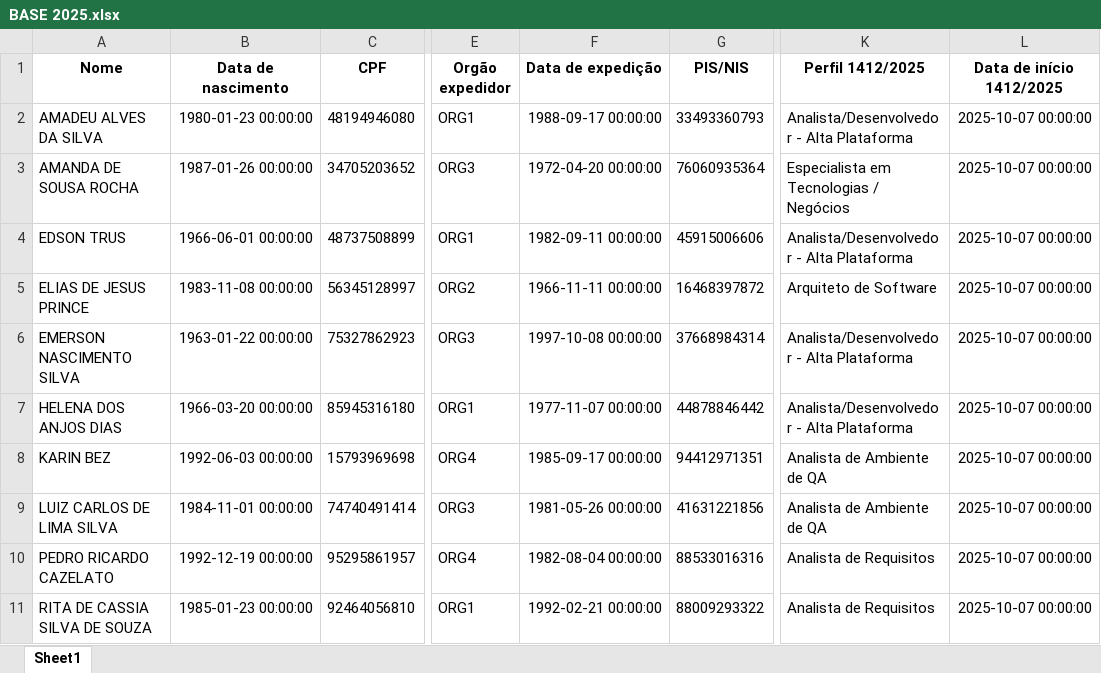
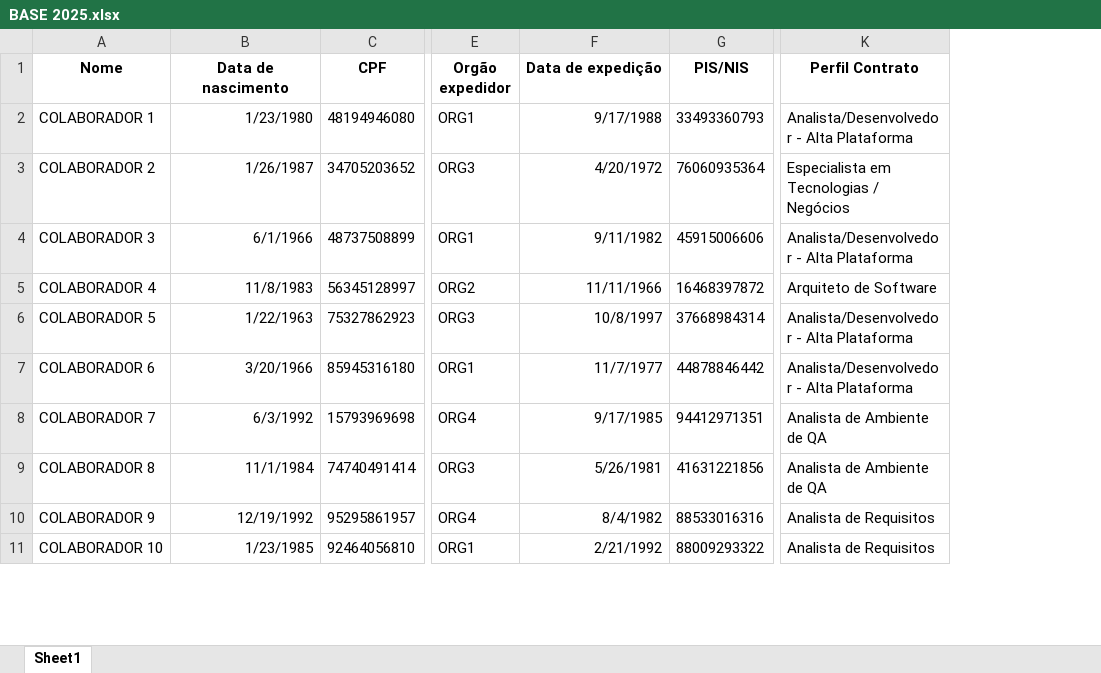
Before and after one commit to Nickolas-tec/AUTOMA-O-TERMOS-PDF-, an Excel workbook: BASE 2025.xlsx, sheet Sheet1, drawn as a sheet; only a part is shown, gaps mark what is left out; values as stored, in another font and other column widths than the file's, no borders; the diff covers the shown part only; the diff names each change by its address in the sheet, - before the commit and + after, or states it on an @@ line.

```diff
--- a/BASE 2025.xlsx (sheet Sheet1)
+++ b/BASE 2025.xlsx (sheet Sheet1)
-column L (Data de início 1412/2025), rows 2-11: all 2025-10-07 00:00:00
-K1: Perfil 1412/2025
+K1: Perfil Contrato
-A2 (Nome): AMADEU ALVES DA SILVA
+A2 (Nome): COLABORADOR 1
-B2 (Data de nascimento): 1980-01-23 00:00:00
+B2 (Data de nascimento): 1/23/1980
-F2 (Data de expedição): 1988-09-17 00:00:00
+F2 (Data de expedição): 9/17/1988
-A3 (Nome): AMANDA DE SOUSA ROCHA
+A3 (Nome): COLABORADOR 2
-B3 (Data de nascimento): 1987-01-26 00:00:00
+B3 (Data de nascimento): 1/26/1987
-F3 (Data de expedição): 1972-04-20 00:00:00
+F3 (Data de expedição): 4/20/1972
-A4 (Nome): EDSON TRUS
+A4 (Nome): COLABORADOR 3
-B4 (Data de nascimento): 1966-06-01 00:00:00
+B4 (Data de nascimento): 6/1/1966
-F4 (Data de expedição): 1982-09-11 00:00:00
+F4 (Data de expedição): 9/11/1982
-A5 (Nome): ELIAS DE JESUS PRINCE
+A5 (Nome): COLABORADOR 4
-B5 (Data de nascimento): 1983-11-08 00:00:00
+B5 (Data de nascimento): 11/8/1983
-F5 (Data de expedição): 1966-11-11 00:00:00
+F5 (Data de expedição): 11/11/1966
-A6 (Nome): EMERSON NASCIMENTO SILVA
+A6 (Nome): COLABORADOR 5
-B6 (Data de nascimento): 1963-01-22 00:00:00
+B6 (Data de nascimento): 1/22/1963
-F6 (Data de expedição): 1997-10-08 00:00:00
+F6 (Data de expedição): 10/8/1997
-A7 (Nome): HELENA DOS ANJOS DIAS
+A7 (Nome): COLABORADOR 6
-B7 (Data de nascimento): 1966-03-20 00:00:00
+B7 (Data de nascimento): 3/20/1966
-F7 (Data de expedição): 1977-11-07 00:00:00
+F7 (Data de expedição): 11/7/1977
-A8 (Nome): KARIN BEZ
+A8 (Nome): COLABORADOR 7
-B8 (Data de nascimento): 1992-06-03 00:00:00
+B8 (Data de nascimento): 6/3/1992
-F8 (Data de expedição): 1985-09-17 00:00:00
+F8 (Data de expedição): 9/17/1985
-A9 (Nome): LUIZ CARLOS DE LIMA SILVA
+A9 (Nome): COLABORADOR 8
-B9 (Data de nascimento): 1984-11-01 00:00:00
+B9 (Data de nascimento): 11/1/1984
-F9 (Data de expedição): 1981-05-26 00:00:00
+F9 (Data de expedição): 5/26/1981
-A10 (Nome): PEDRO RICARDO CAZELATO
+A10 (Nome): COLABORADOR 9
-B10 (Data de nascimento): 1992-12-19 00:00:00
+B10 (Data de nascimento): 12/19/1992
-F10 (Data de expedição): 1982-08-04 00:00:00
+F10 (Data de expedição): 8/4/1982
-A11 (Nome): RITA DE CASSIA SILVA DE SOUZA
+A11 (Nome): COLABORADOR 10
-B11 (Data de nascimento): 1985-01-23 00:00:00
+B11 (Data de nascimento): 1/23/1985
-F11 (Data de expedição): 1992-02-21 00:00:00
+F11 (Data de expedição): 2/21/1992
```
Also changed, not shown: 255 edited cells elsewhere in this sheet, 2 other files.
